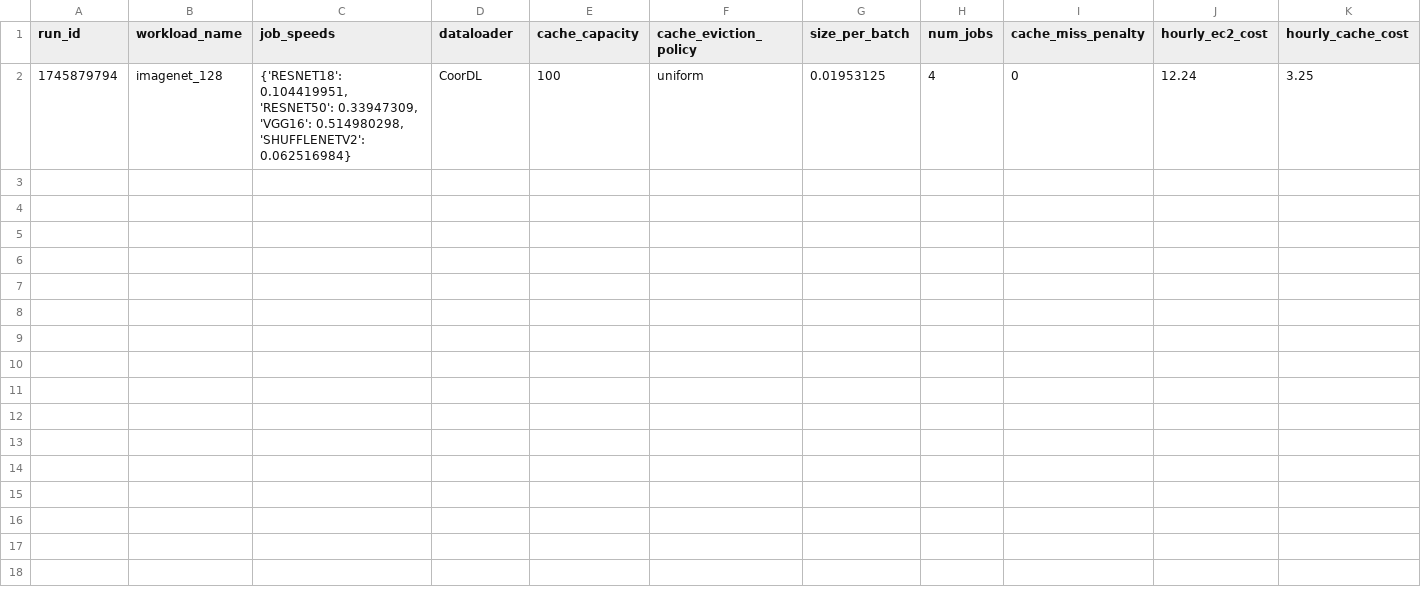
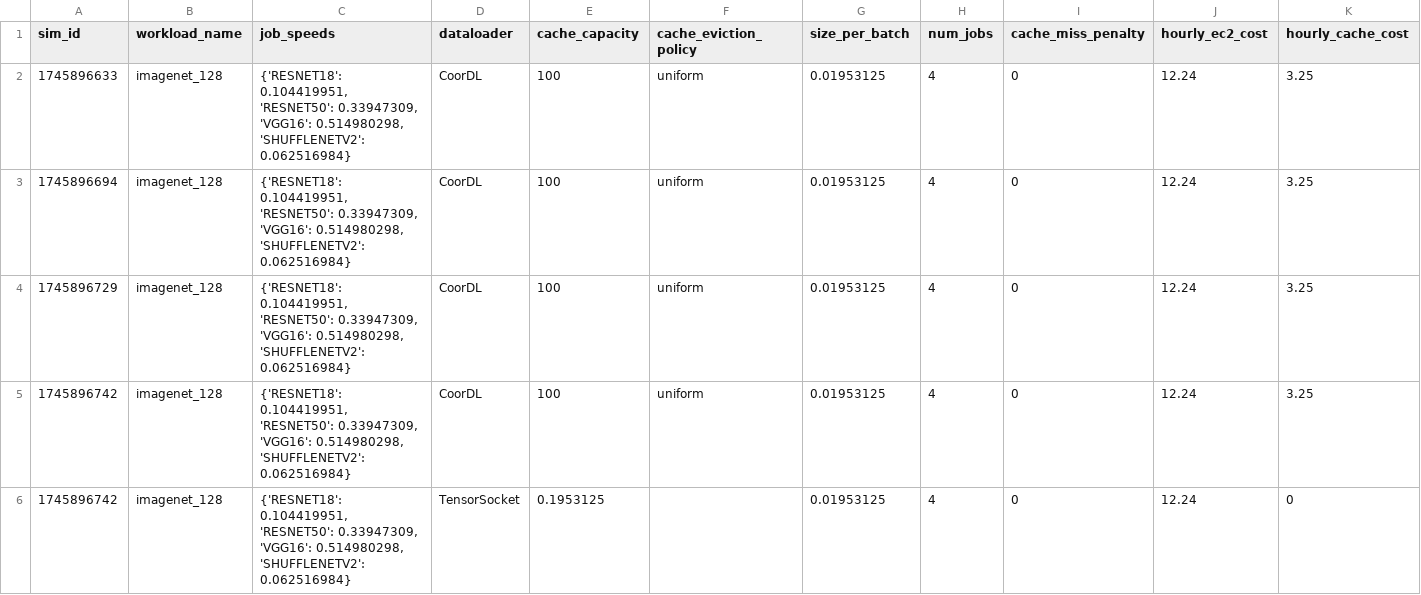
Before and after one commit to pw-02/disdl, a CSV file: simulation/reports/imagenet_128/overall_results.csv, drawn as a sheet; only a part is shown; rows hold the shown columns only; the diff names each change by its address in the sheet, - before the commit and + after, or states it on an @@ line.

```diff
--- a/simulation/reports/imagenet_128/overall_results.csv
+++ b/simulation/reports/imagenet_128/overall_results.csv
-A1: run_id
+A1: sim_id
-A2 (sim_id): 1745879794
+A2 (sim_id): 1745896633
+row 3: 1745896694 | imagenet_128 | {'RESNET18': 0.104419951, 'RESNET50': 0.33947309, 'VGG16': 0.514980298, 'SHUFFLENETV2': 0.062516984} | CoorDL | 100 | uniform | 0.01953125 | 4 | 0 | 12.24 | 3.25
+row 4: 1745896729 | imagenet_128 | {'RESNET18': 0.104419951, 'RESNET50': 0.33947309, 'VGG16': 0.514980298, 'SHUFFLENETV2': 0.062516984} | CoorDL | 100 | uniform | 0.01953125 | 4 | 0 | 12.24 | 3.25
+row 5: 1745896742 | imagenet_128 | {'RESNET18': 0.104419951, 'RESNET50': 0.33947309, 'VGG16': 0.514980298, 'SHUFFLENETV2': 0.062516984} | CoorDL | 100 | uniform | 0.01953125 | 4 | 0 | 12.24 | 3.25
+row 6: 1745896742 | imagenet_128 | {'RESNET18': 0.104419951, 'RESNET50': 0.33947309, 'VGG16': 0.514980298, 'SHUFFLENETV2': 0.062516984} | TensorSocket | 0.1953125 |  | 0.01953125 | 4 | 0 | 12.24 | 0
```
Also changed, not shown: simulation/reports/imagenet_128/job_results.csv, 4 other files.
